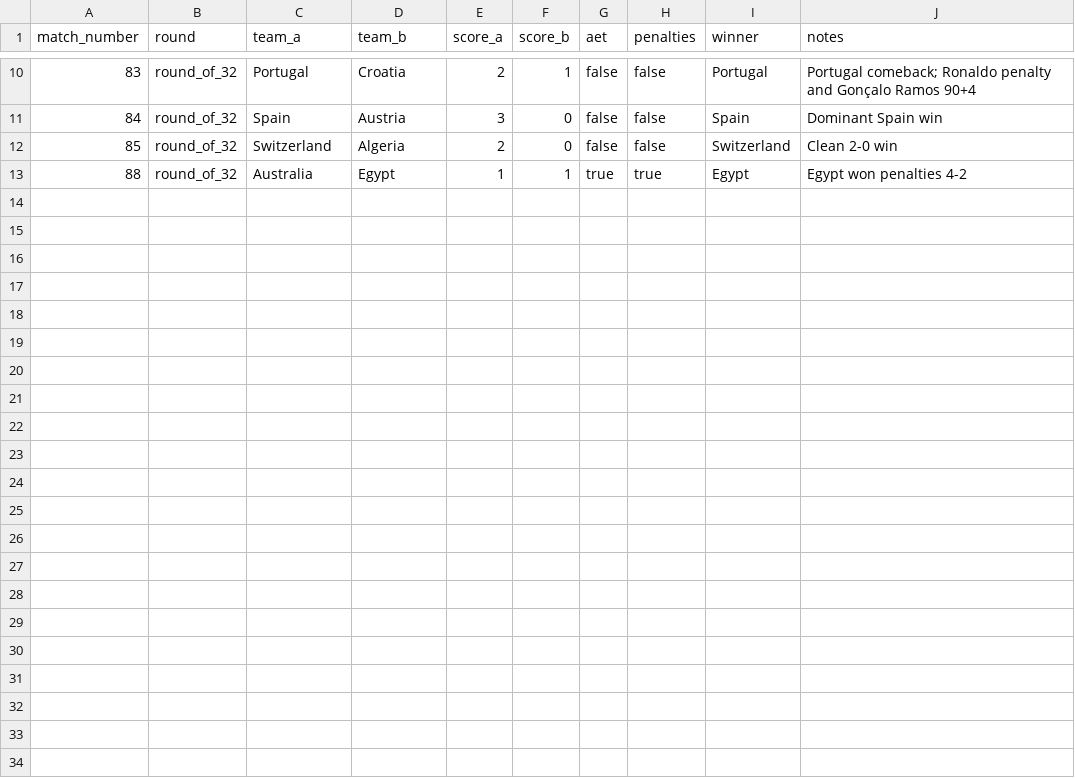
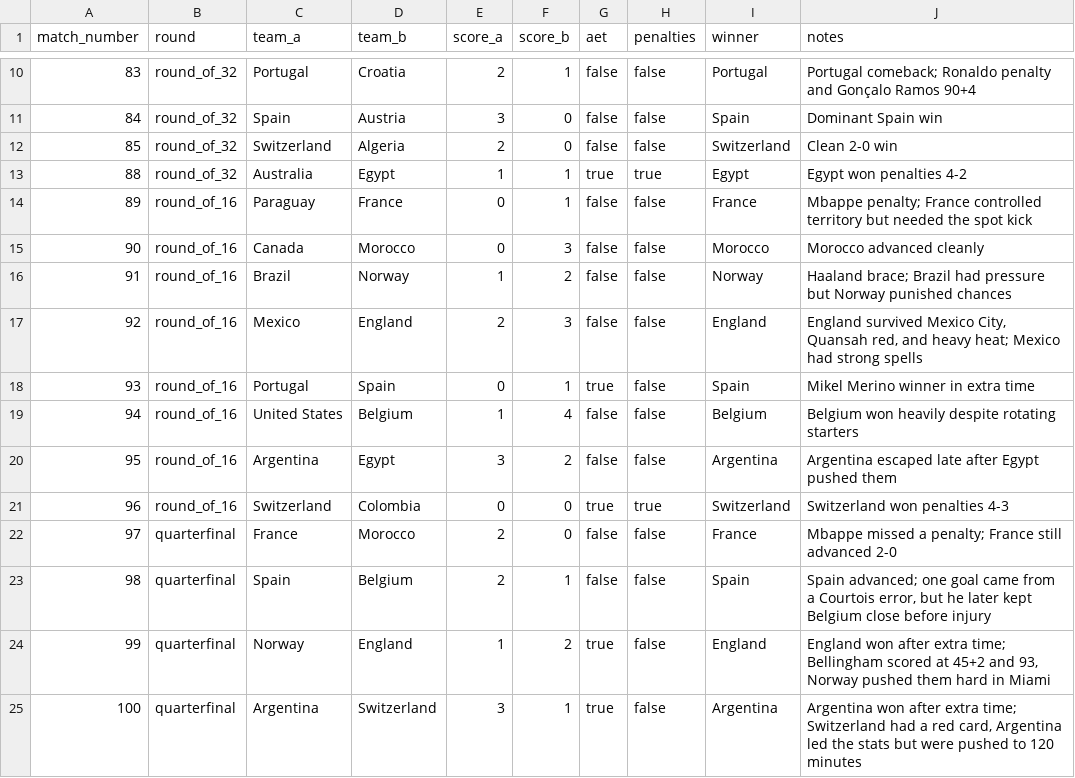
Before and after one commit to dsanh14/GoalSignal, a CSV file: data/manual/knockout_results_2026.csv, drawn as a sheet; only a part is shown, gaps mark what is left out.

Commit message:
Extend knockout results fixture with later rounds

```diff
--- a/data/manual/knockout_results_2026.csv
+++ b/data/manual/knockout_results_2026.csv
@@ -13 +13,13 @@ match_number,round,team_a,team_b,score_a,score_b,aet,penalties,winner,notes
 88,round_of_32,Australia,Egypt,1,1,true,true,Egypt,"Egypt won penalties 4-2"
+89,round_of_16,Paraguay,France,0,1,false,false,France,"Mbappe penalty; France controlled territory but needed the spot kick"
+90,round_of_16,Canada,Morocco,0,3,false,false,Morocco,"Morocco advanced cleanly"
+91,round_of_16,Brazil,Norway,1,2,false,false,Norway,"Haaland brace; Brazil had pressure but Norway punished chances"
+92,round_of_16,Mexico,England,2,3,false,false,England,"England survived Mexico City, Quansah red, and heavy heat; Mexico had strong spells"
+93,round_of_16,Portugal,Spain,0,1,true,false,Spain,"Mikel Merino winner in extra time"
+94,round_of_16,United States,Belgium,1,4,false,false,Belgium,"Belgium won heavily despite rotating starters"
+95,round_of_16,Argentina,Egypt,3,2,false,false,Argentina,"Argentina escaped late after Egypt pushed them"
+96,round_of_16,Switzerland,Colombia,0,0,true,true,Switzerland,"Switzerland won penalties 4-3"
+97,quarterfinal,France,Morocco,2,0,false,false,France,"Mbappe missed a penalty; France still advanced 2-0"
+98,quarterfinal,Spain,Belgium,2,1,false,false,Spain,"Spain advanced; one goal came from a Courtois error, but he later kept Belgium close before injury"
+99,quarterfinal,Norway,England,1,2,true,false,England,"England won after extra time; Bellingham scored at 45+2 and 93, Norway pushed them hard in Miami"
+100,quarterfinal,Argentina,Switzerland,3,1,true,false,Argentina,"Argentina won after extra time; Switzerland had a red card, Argentina led the stats but were pushed to 120 minutes"
```
Also changed, not shown: 1 other file.
